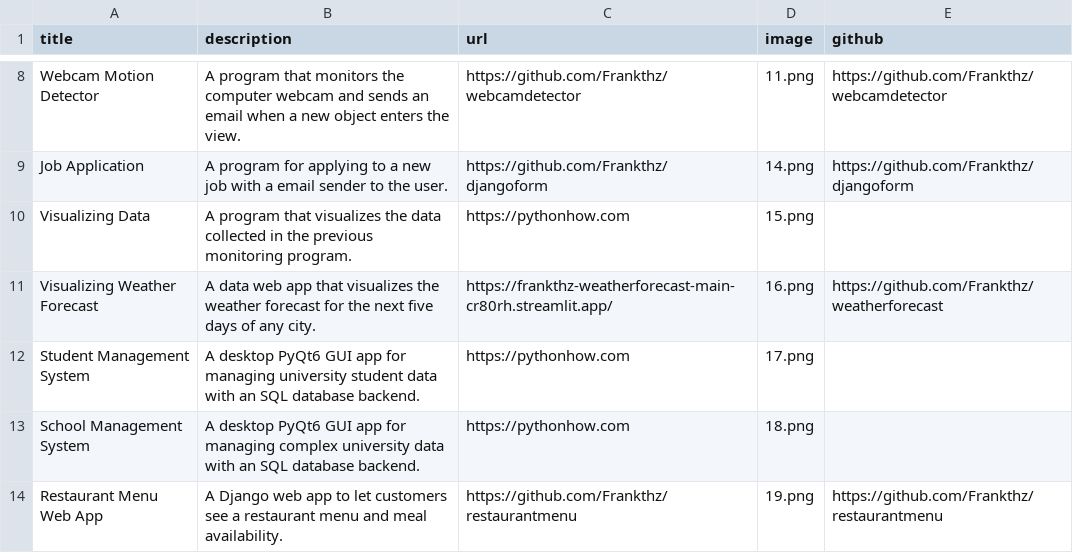
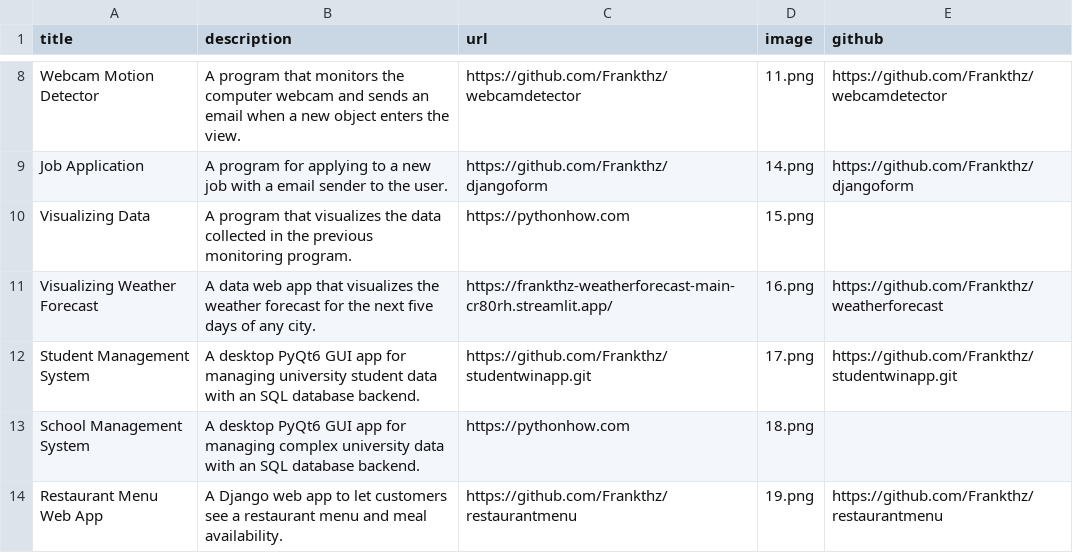
Before and after one commit to Frankthz/portfolio, a CSV file: data.csv, drawn as a sheet; only a part is shown, gaps mark what is left out.

Commit message:
ffd

```diff
--- a/data.csv
+++ b/data.csv
@@ -11,3 +11,3 @@ Visualizing Data;A program that visualizes the data collected in the previous mo
 Visualizing Weather Forecast;A data web app that visualizes the weather forecast for the next five days of any city.;https://frankthz-weatherforecast-main-cr80rh.streamlit.app/;16.png;https://github.com/Frankthz/weatherforecast
-Student Management System;A desktop PyQt6 GUI app for managing university student data with an SQL database backend.;https://pythonhow.com;17.png;
+Student Management System;A desktop PyQt6 GUI app for managing university student data with an SQL database backend.;https://github.com/Frankthz/studentwinapp.git;17.png;https://github.com/Frankthz/studentwinapp.git
 School Management System;A desktop PyQt6 GUI app for managing complex university data with an SQL database backend.;https://pythonhow.com;18.png;
```
